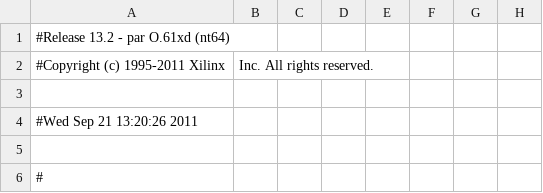
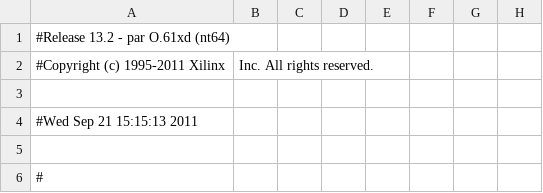
Before and after one commit to Samuirai/fpga, a CSV file: TEST04/main_pad.csv, drawn as a sheet; only a part is shown; the diff names each change by its address in the sheet, - before the commit and + after, or states it on an @@ line.

```diff
--- a/TEST04/main_pad.csv
+++ b/TEST04/main_pad.csv
-A4: #Wed Sep 21 13:20:26 2011
+A4: #Wed Sep 21 15:15:13 2011
```
Also changed, not shown: 42 other files.
